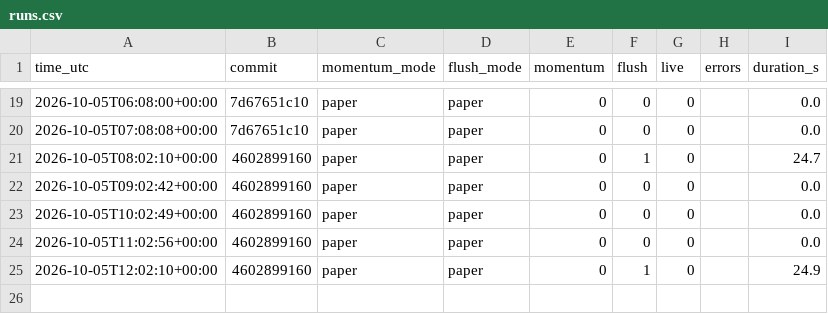
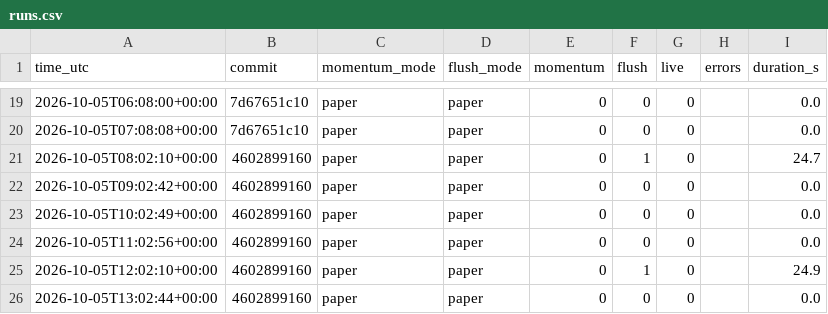
Before and after one commit to daijobudesu69/Crypto-REM, a CSV file: state/runs.csv, drawn as a sheet; only a part is shown, gaps mark what is left out; the diff names each change by its address in the sheet, - before the commit and + after, or states it on an @@ line.

```diff
--- a/state/runs.csv
+++ b/state/runs.csv
+row 26: 2026-10-05T13:02:44+00:00 | 4602899160 | paper | paper | 0 | 0 | 0 |  | 0.0
```
